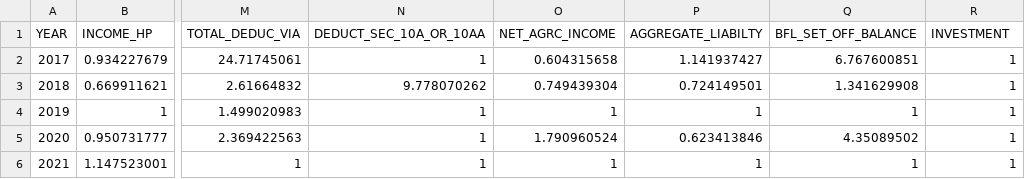
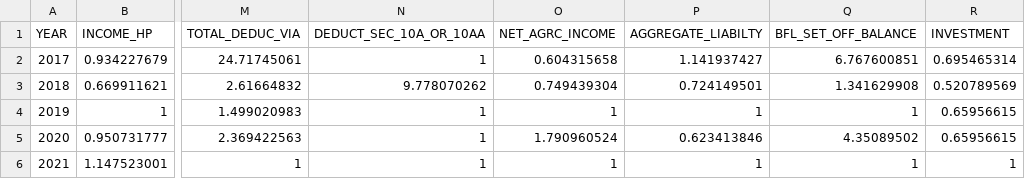
Before and after one commit to TPRU-India/taxcalc, a CSV file: taxcalc/cit_panel_blowup.csv, drawn as a sheet; only a part is shown, gaps mark what is left out; the diff names each change by its address in the sheet, - before the commit and + after, or states it on an @@ line.

Commit message:
replacing the corppanelblowfactors.csv file

```diff
--- a/taxcalc/cit_panel_blowup.csv
+++ b/taxcalc/cit_panel_blowup.csv
-R2 (INVESTMENT): 1
+R2 (INVESTMENT): 0.695465314
-R3 (INVESTMENT): 1
+R3 (INVESTMENT): 0.520789569
-R4:R5 (INVESTMENT): 1
+R4:R5 (INVESTMENT): 0.65956615
```
